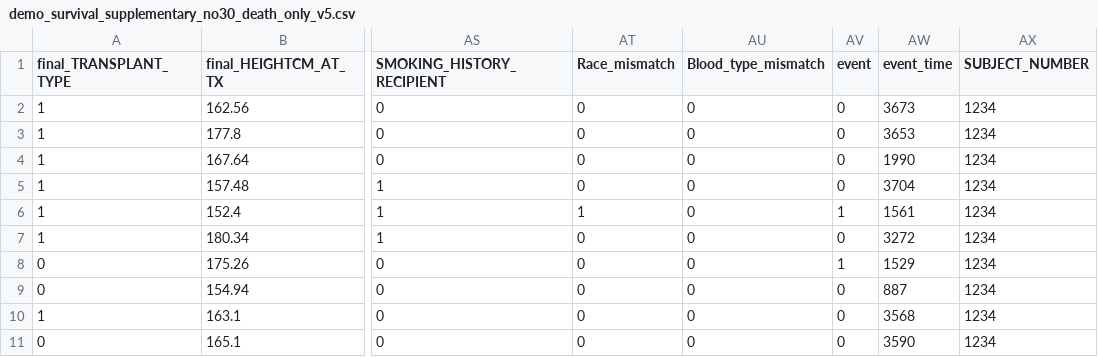
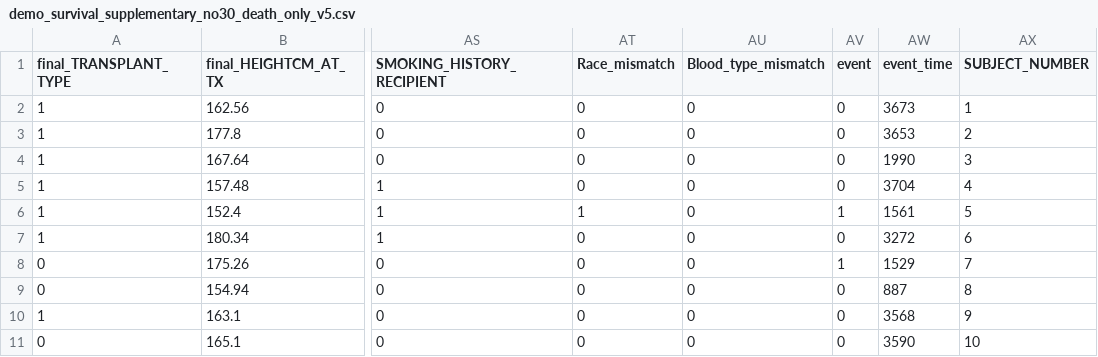
Before and after one commit to gefeilin/MTDP-cfdna, a CSV file: data/demo_survival_supplementary_no30_death_only_v5.csv, drawn as a sheet; only a part is shown, gaps mark what is left out; the diff names each change by its address in the sheet, - before the commit and + after, or states it on an @@ line.

Commit message:
v1.19: Renumber example subjects sequentially

```diff
--- a/data/demo_survival_supplementary_no30_death_only_v5.csv
+++ b/data/demo_survival_supplementary_no30_death_only_v5.csv
-AX2 (SUBJECT_NUMBER): 1234
+AX2 (SUBJECT_NUMBER): 1
-AX3 (SUBJECT_NUMBER): 1234
+AX3 (SUBJECT_NUMBER): 2
-AX4 (SUBJECT_NUMBER): 1234
+AX4 (SUBJECT_NUMBER): 3
-AX5 (SUBJECT_NUMBER): 1234
+AX5 (SUBJECT_NUMBER): 4
-AX6 (SUBJECT_NUMBER): 1234
+AX6 (SUBJECT_NUMBER): 5
-AX7 (SUBJECT_NUMBER): 1234
+AX7 (SUBJECT_NUMBER): 6
-AX8 (SUBJECT_NUMBER): 1234
+AX8 (SUBJECT_NUMBER): 7
-AX9 (SUBJECT_NUMBER): 1234
+AX9 (SUBJECT_NUMBER): 8
-AX10 (SUBJECT_NUMBER): 1234
+AX10 (SUBJECT_NUMBER): 9
-AX11 (SUBJECT_NUMBER): 1234
+AX11 (SUBJECT_NUMBER): 10
```
Also changed, not shown: 1 other file.
